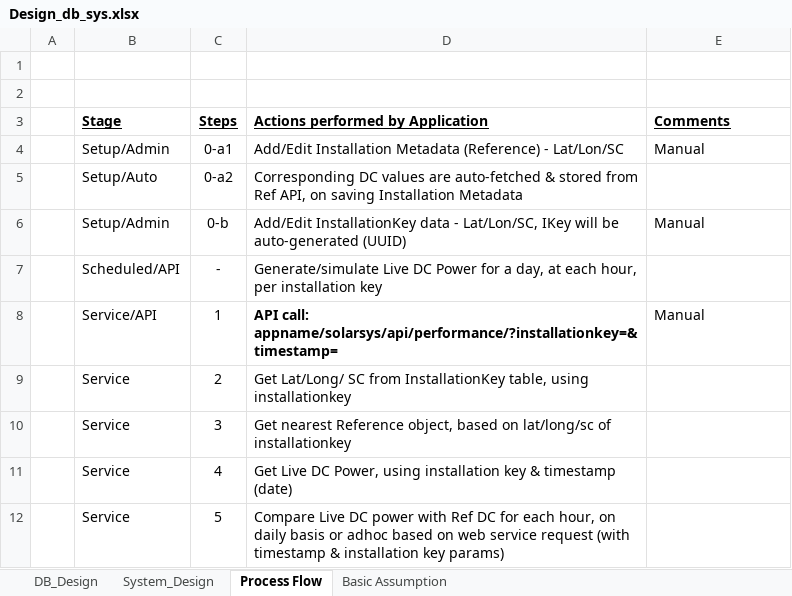
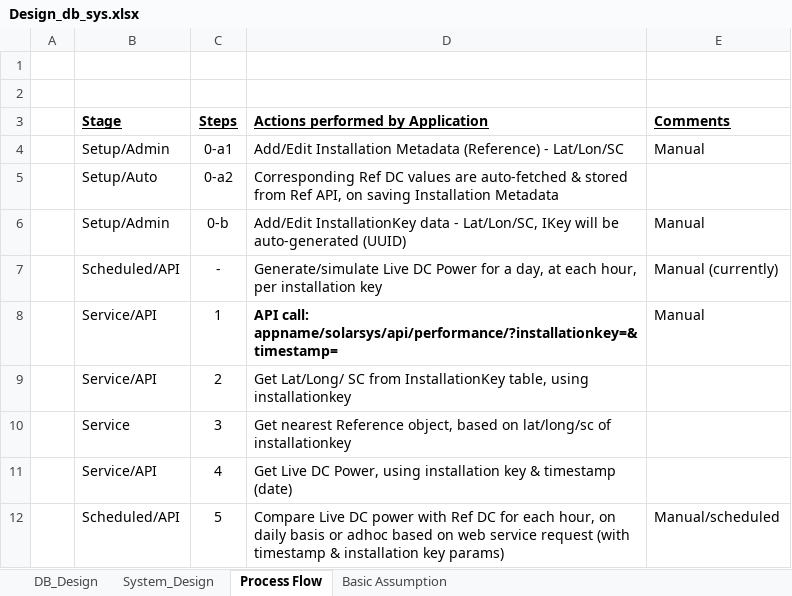
Before and after one commit to sejalv/solarsys_sv, an Excel workbook: Design_db_sys.xlsx, sheet Process Flow, drawn as a sheet; values as stored, in another font and other column widths than the file's, no borders; the diff names each change by its address in the sheet, - before the commit and + after, or states it on an @@ line.

```diff
--- a/Design_db_sys.xlsx (sheet Process Flow)
+++ b/Design_db_sys.xlsx (sheet Process Flow)
-D5 (Actions performed by Application): Corresponding DC values…
+D5 (Actions performed by Application): Corresponding Ref DC values…
-E7 (Comments): (empty)
+E7 (Comments): Manual (currently)
-B9 (Stage): Service
+B9 (Stage): Service/API
-B11 (Stage): Service
+B11 (Stage): Service/API
-B12 (Stage): Service
+B12 (Stage): Scheduled/API
-E12 (Comments): (empty)
+E12 (Comments): Manual/scheduled
```
Also changed, not shown: 1 other file.
